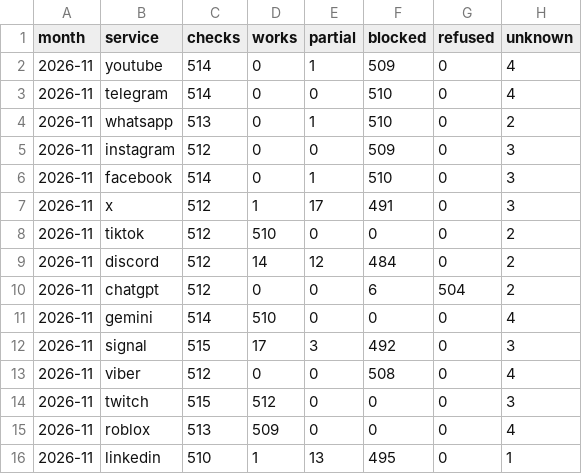
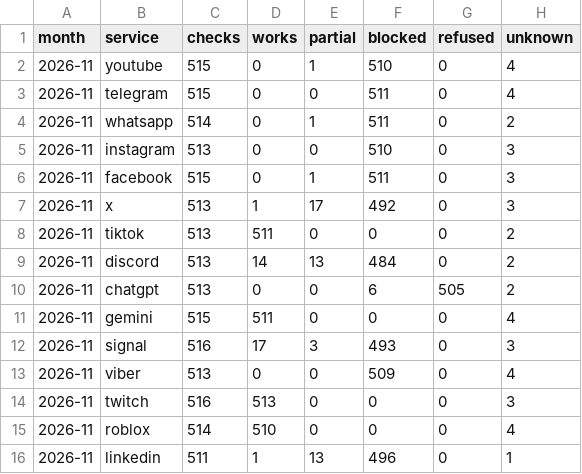
Before and after one commit to evilork/russia-internet-availability, a CSV file: data/summary.csv, drawn as a sheet.

```diff
--- a/data/summary.csv
+++ b/data/summary.csv
@@ -1,16 +1,16 @@
 month,service,checks,works,partial,blocked,refused,unknown
-2026-11,youtube,514,0,1,509,0,4
-2026-11,telegram,514,0,0,510,0,4
-2026-11,whatsapp,513,0,1,510,0,2
-2026-11,instagram,512,0,0,509,0,3
-2026-11,facebook,514,0,1,510,0,3
-2026-11,x,512,1,17,491,0,3
-2026-11,tiktok,512,510,0,0,0,2
-2026-11,discord,512,14,12,484,0,2
-2026-11,chatgpt,512,0,0,6,504,2
-2026-11,gemini,514,510,0,0,0,4
-2026-11,signal,515,17,3,492,0,3
-2026-11,viber,512,0,0,508,0,4
-2026-11,twitch,515,512,0,0,0,3
-2026-11,roblox,513,509,0,0,0,4
-2026-11,linkedin,510,1,13,495,0,1
+2026-11,youtube,515,0,1,510,0,4
+2026-11,telegram,515,0,0,511,0,4
+2026-11,whatsapp,514,0,1,511,0,2
+2026-11,instagram,513,0,0,510,0,3
+2026-11,facebook,515,0,1,511,0,3
+2026-11,x,513,1,17,492,0,3
+2026-11,tiktok,513,511,0,0,0,2
+2026-11,discord,513,14,13,484,0,2
+2026-11,chatgpt,513,0,0,6,505,2
+2026-11,gemini,515,511,0,0,0,4
+2026-11,signal,516,17,3,493,0,3
+2026-11,viber,513,0,0,509,0,4
+2026-11,twitch,516,513,0,0,0,3
+2026-11,roblox,514,510,0,0,0,4
+2026-11,linkedin,511,1,13,496,0,1
```
Also changed, not shown: data/hourly/2026-11.csv, data/summary-through-proxysvpn.csv, 4 other files.
